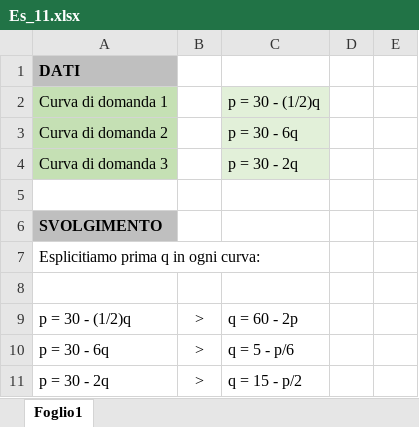
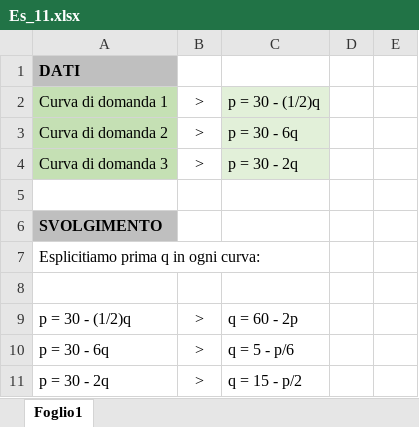
Before and after one commit to simonenapolitano/GPOI, an Excel workbook: Es_11.xlsx, sheet Foglio1, drawn as a sheet; only a part is shown; values as stored, in another font and other column widths than the file's, no borders; charts and pictures not drawn; the diff names each change by its address in the sheet, - before the commit and + after, or states it on an @@ line.

```diff
--- a/Es_11.xlsx (sheet Foglio1)
+++ b/Es_11.xlsx (sheet Foglio1)
-B2:B4: (empty)
+B2:B4: >
```
Also changed, not shown: 4 other files.
